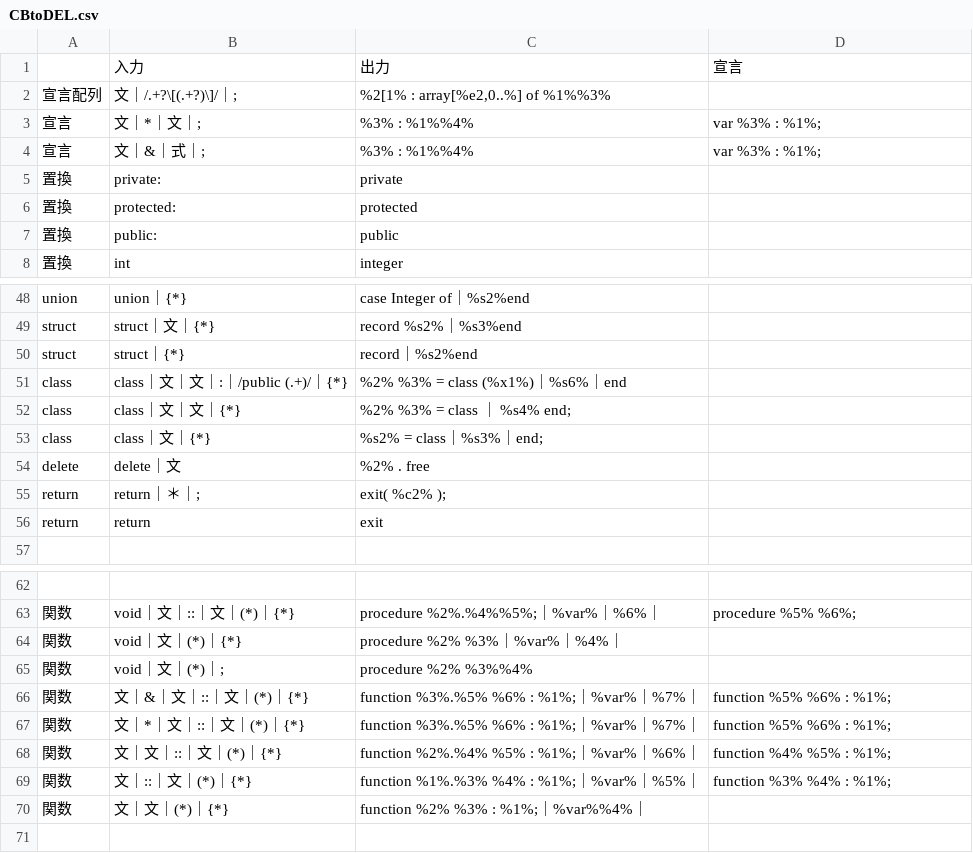
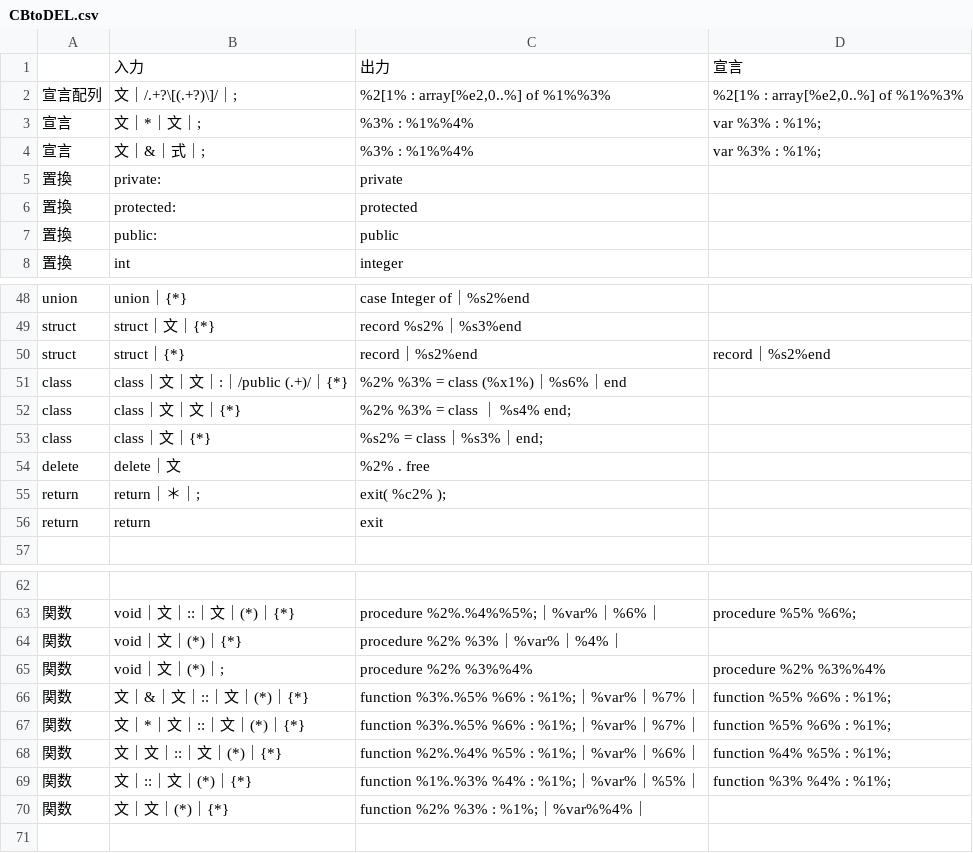
Before and after one commit to kentamaken/cbtodel, a CSV file: CBtoDEL.csv, drawn as a sheet; only a part is shown, gaps mark what is left out; the diff names each change by its address in the sheet, - before the commit and + after, or states it on an @@ line.

```diff
--- a/CBtoDEL.csv
+++ b/CBtoDEL.csv
-D2: (empty)
+D2: %2[1% : array[%e2,0..%] of %1%%3%
-D50: (empty)
+D50: record｜%s2%end
-D65: (empty)
+D65: procedure %2% %3%%4%
```
Also changed, not shown: 3 other files.
